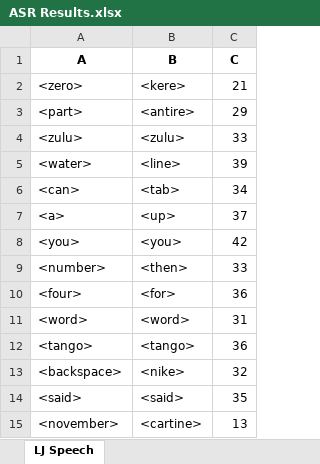
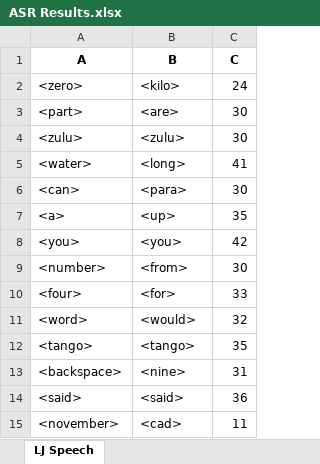
Before and after one commit to dshah1901/P4P-Transformer-ASR-for-Dysarthric-Spech, an Excel workbook: ASR Results.xlsx, sheet LJ Speech, drawn as a sheet; values as stored, in another font and other column widths than the file's, no borders; the diff names each change by its address in the sheet, - before the commit and + after, or states it on an @@ line.

```diff
--- a/ASR Results.xlsx (sheet LJ Speech)
+++ b/ASR Results.xlsx (sheet LJ Speech)
-B2 (B): <kere>
+B2 (B): <kilo>
-C2 (C): 21
+C2 (C): 24
-B3 (B): <antire>
+B3 (B): <are>
-C3 (C): 29
+C3 (C): 30
-C4 (C): 33
+C4 (C): 30
-B5 (B): <line>
+B5 (B): <long>
-C5 (C): 39
+C5 (C): 41
-B6 (B): <tab>
+B6 (B): <para>
-C6 (C): 34
+C6 (C): 30
-C7 (C): 37
+C7 (C): 35
-B9 (B): <then>
+B9 (B): <from>
-C9 (C): 33
+C9 (C): 30
-C10 (C): 36
+C10 (C): 33
-B11 (B): <word>
+B11 (B): <would>
-C11 (C): 31
+C11 (C): 32
-C12 (C): 36
+C12 (C): 35
-B13 (B): <nike>
+B13 (B): <nine>
-C13 (C): 32
+C13 (C): 31
-C14 (C): 35
+C14 (C): 36
-B15 (B): <cartine>
+B15 (B): <cad>
-C15 (C): 13
+C15 (C): 11
```
Also changed, not shown: Epoch Accuracy.xlsx, 4 other files.
